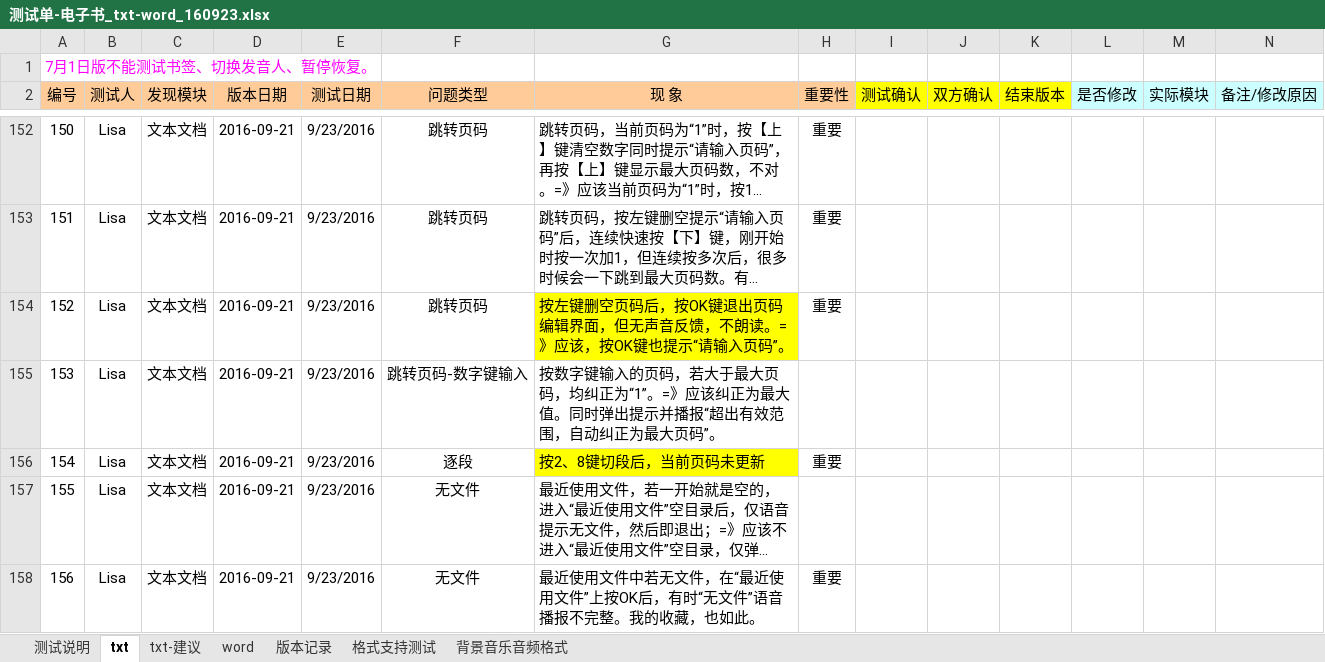
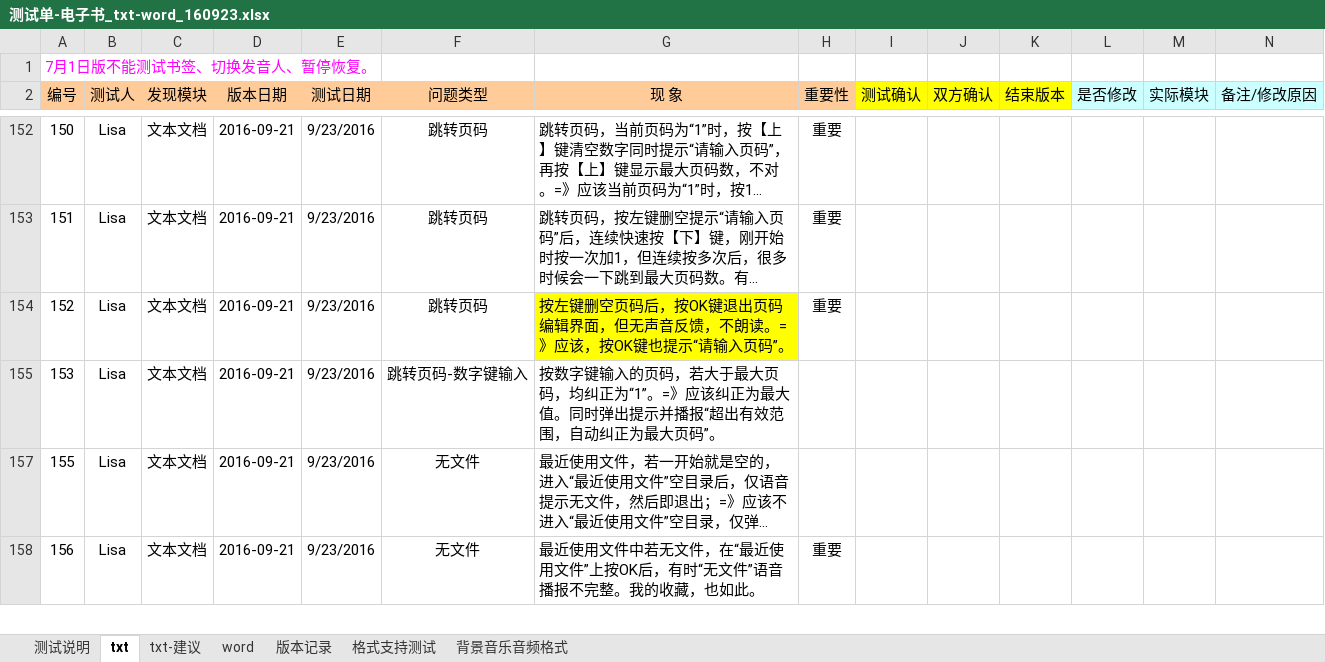
Before and after one commit to weizhiping/ebook, an Excel workbook: 测试单-电子书_txt-word_160923.xlsx, sheet txt, drawn as a sheet; only a part is shown, gaps mark what is left out; long unchanged cells end in …; values as stored, in another font and other column widths than the file's, no borders; conditional formats not drawn; rows hold the shown columns only; the diff names each change by its address in the sheet, - before the commit and + after, or states it on an @@ line.

Commit message:
提交测试单。

```diff
--- a/测试单-电子书_txt-word_160923.xlsx (sheet txt)
+++ b/测试单-电子书_txt-word_160923.xlsx (sheet txt)
-row 156: 154 | Lisa | 文本文档 | 2016-09-21 | 9/23/2016 | 逐段 | 按2、8键切段后，当前页码未更新 | 重要
```
Also changed, not shown: hidden cells.
